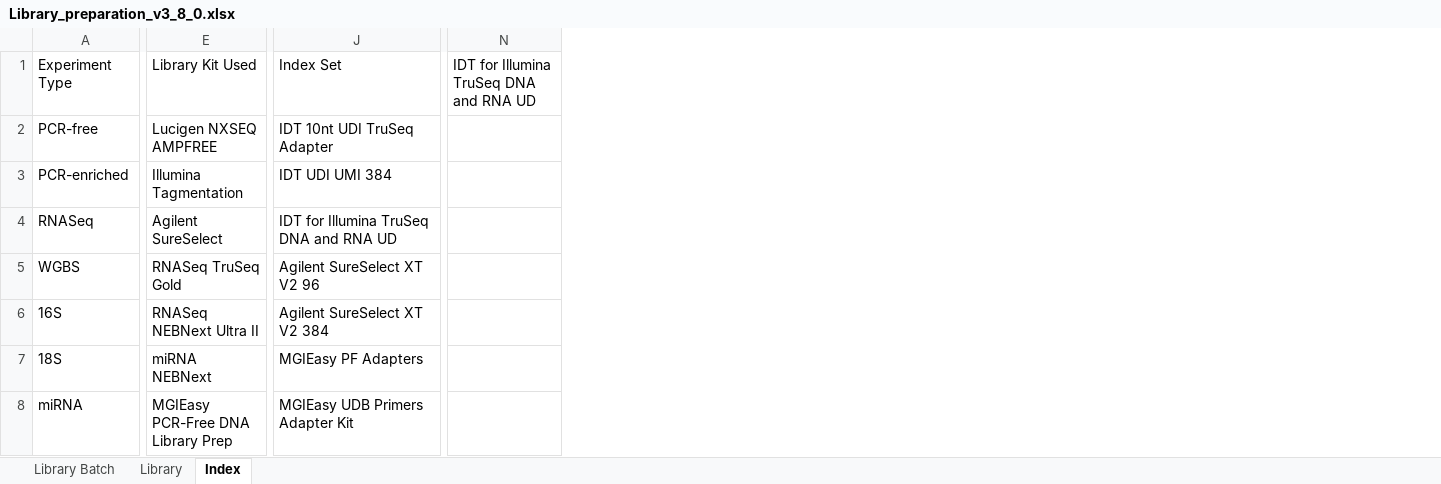
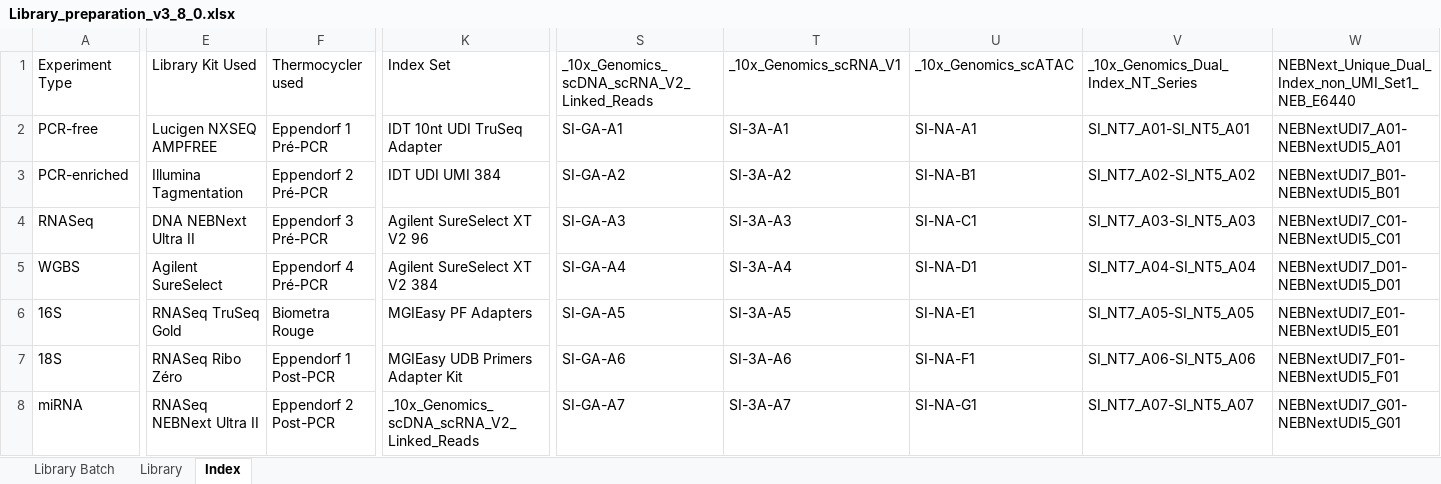
Before and after one commit to c3g/freezeman, an Excel workbook: backend/fms_core/static/submission_templates/Library_preparation_v3_8_0.xlsx, sheet Index, drawn as a sheet; only a part is shown, gaps mark what is left out; values as stored, in another font and other column widths than the file's, no borders; removed rows and columns are numbered as before the commit, all else as after; the diff covers the shown part only; the diff names each change by its address in the sheet, - before the commit and + after, or states it on an @@ line.

Commit message:
Added thermocycler metadata, indices, modified column order, etc

```diff
--- a/backend/fms_core/static/submission_templates/Library_preparation_v3_8_0.xlsx (sheet Index)
+++ b/backend/fms_core/static/submission_templates/Library_preparation_v3_8_0.xlsx (sheet Index)
+column F, rows 1-8: Thermocycler used | Eppendorf 1 Pré-PCR | Eppendorf 2 Pré-PCR | Eppendorf 3 Pré-PCR | Eppendorf 4 Pré-PCR | Biometra Rouge | Eppendorf 1 Post-PCR | Eppendorf 2 Post-PCR
-column N, row 1: IDT for Illumina TruSeq DNA and RNA UD
+column S, rows 1-8: _10x_Genomics_scDNA_scRNA_V2_Linked_Reads | SI-GA-A1 | SI-GA-A2 | SI-GA-A3 | SI-GA-A4 | SI-GA-A5 | SI-GA-A6 | SI-GA-A7
+column T, rows 1-8: _10x_Genomics_scRNA_V1 | SI-3A-A1 | SI-3A-A2 | SI-3A-A3 | SI-3A-A4 | SI-3A-A5 | SI-3A-A6 | SI-3A-A7
+column U, rows 1-8: _10x_Genomics_scATAC | SI-NA-A1 | SI-NA-B1 | SI-NA-C1 | SI-NA-D1 | SI-NA-E1 | SI-NA-F1 | SI-NA-G1
+column V, rows 1-8: _10x_Genomics_Dual_Index_NT_Series | SI_NT7_A01-SI_NT5_A01 | SI_NT7_A02-SI_NT5_A02 | SI_NT7_A03-SI_NT5_A03 | SI_NT7_A04-SI_NT5_A04 | SI_NT7_A05-SI_NT5_A05 | SI_NT7_A06-SI_NT5_A06 | SI_NT7_A07-SI_NT5_A07
+column W, rows 1-8: NEBNext_Unique_Dual_Index_non_UMI_Set1_NEB_E6440 | NEBNextUDI7_A01-NEBNextUDI5_A01 | NEBNextUDI7_B01-NEBNextUDI5_B01 | NEBNextUDI7_C01-NEBNextUDI5_C01 | NEBNextUDI7_D01-NEBNextUDI5_D01 | NEBNextUDI7_E01-NEBNextUDI5_E01 | NEBNextUDI7_F01-NEBNextUDI5_F01 | NEBNextUDI7_G01-NEBNextUDI5_G01
-E4: Agilent SureSelect
+E4: DNA NEBNext Ultra II
-K4: IDT for Illumina TruSeq DNA and RNA UD
+K4: Agilent SureSelect XT V2 96
-E5: RNASeq TruSeq Gold
+E5: Agilent SureSelect
-K5: Agilent SureSelect XT V2 96
+K5: Agilent SureSelect XT V2 384
-E6: RNASeq NEBNext Ultra II
+E6: RNASeq TruSeq Gold
-K6: Agilent SureSelect XT V2 384
+K6: MGIEasy PF Adapters
-E7: miRNA NEBNext
+E7: RNASeq Ribo Zéro
-K7: MGIEasy PF Adapters
+K7: MGIEasy UDB Primers Adapter Kit
-E8: MGIEasy PCR-Free DNA Library Prep
+E8: RNASeq NEBNext Ultra II
-K8: MGIEasy UDB Primers Adapter Kit
+K8: _10x_Genomics_scDNA_scRNA_V2_Linked_Reads
```
Also changed, not shown: 3 added columns and 11 edited cells elsewhere in this sheet, sheet Library Batch, 5 other files.
